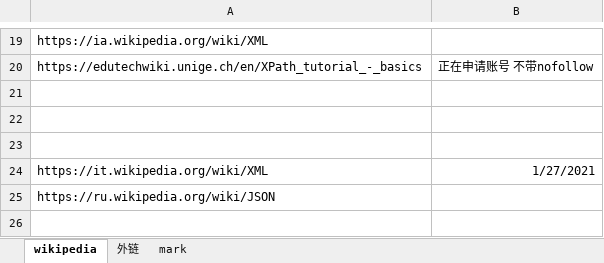
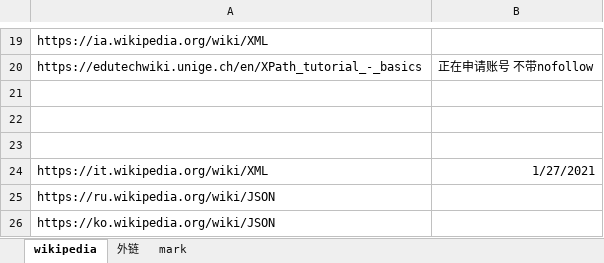
Before and after one commit to nalani5210/markdown.github.io, an Excel workbook: 外链/外链.xlsx, sheet wikipedia, drawn as a sheet; only a part is shown, gaps mark what is left out; values as stored, in another font and other column widths than the file's, no borders; the diff names each change by its address in the sheet, - before the commit and + after, or states it on an @@ line.

```diff
--- a/外链/外链.xlsx (sheet wikipedia)
+++ b/外链/外链.xlsx (sheet wikipedia)
+row 26: https://ko.wikipedia.org/wiki/JSON
```
Also changed, not shown: 1 other file.
